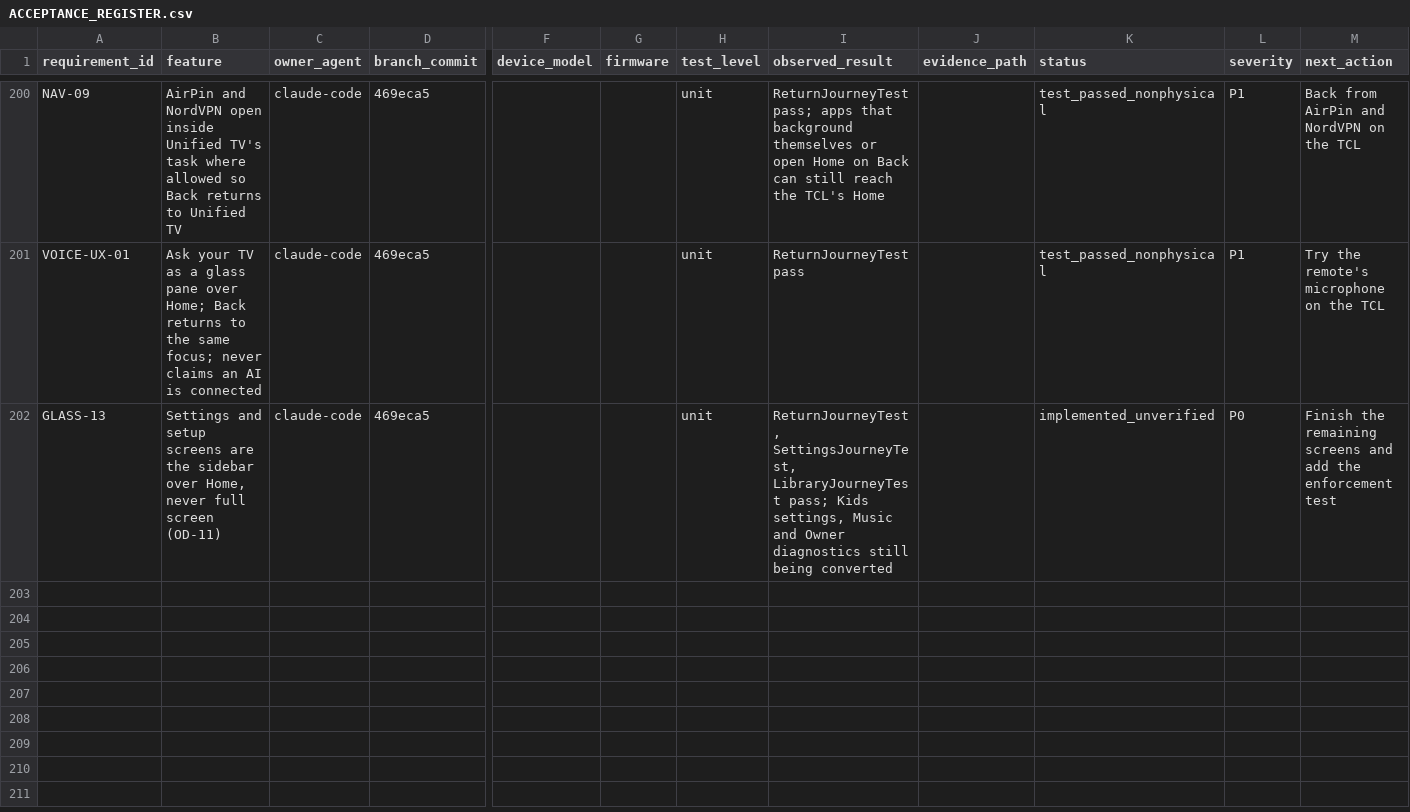
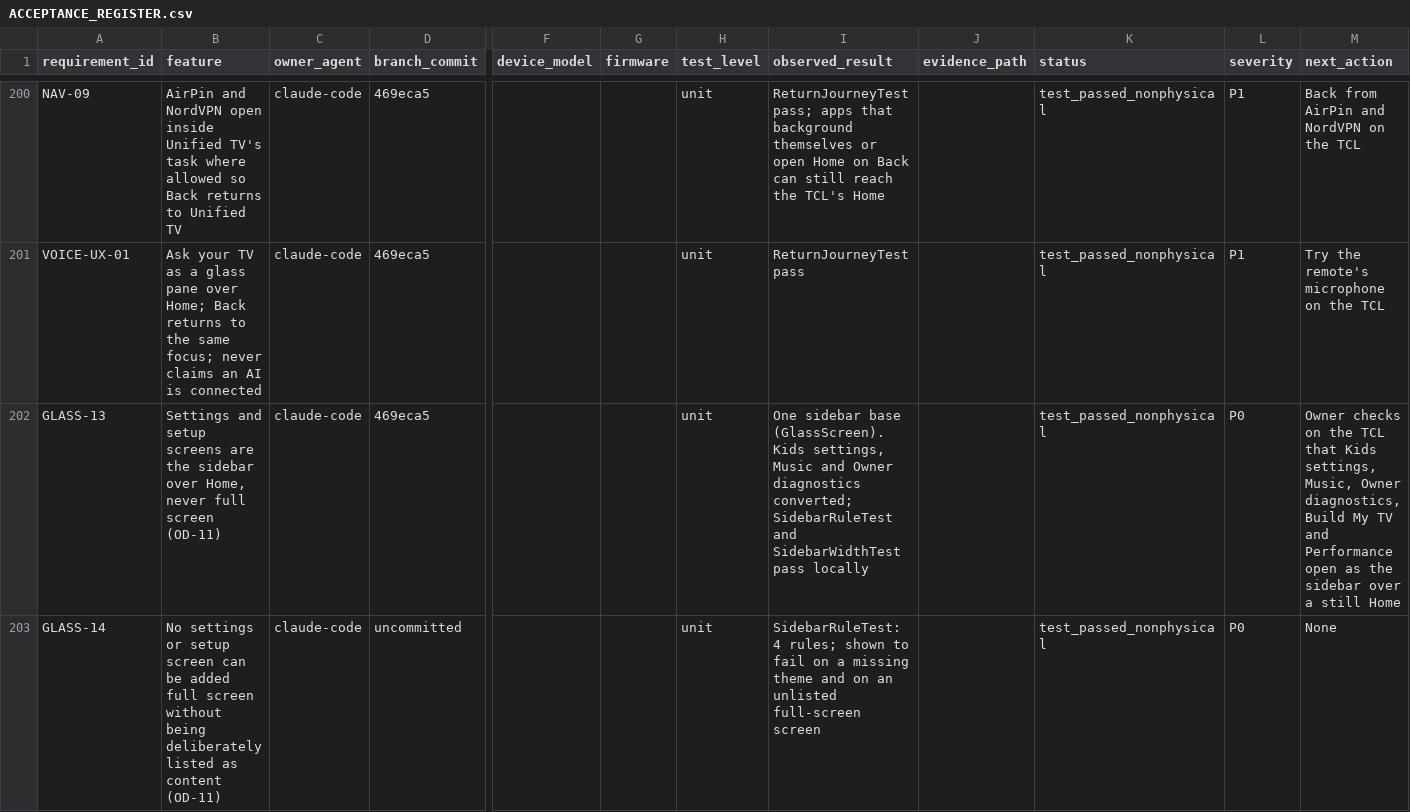
Before and after one commit to tcrosswell-99/Unified-TV, a CSV file: docs/ACCEPTANCE_REGISTER.csv, drawn as a sheet; only a part is shown, gaps mark what is left out; rows hold the shown columns only; the diff covers the shown part only; the diff names each change by its address in the sheet, - before the commit and + after, or states it on an @@ line.

```diff
--- a/docs/ACCEPTANCE_REGISTER.csv
+++ b/docs/ACCEPTANCE_REGISTER.csv
-I202 (observed_result): ReturnJourneyTest, SettingsJourneyTest, LibraryJourneyTest pass; Kids settings, Music and Owner diagnostics still being converted
+I202 (observed_result): One sidebar base (GlassScreen). Kids settings, Music and Owner diagnostics converted; SidebarRuleTest and SidebarWidthTest pass locally
-K202 (status): implemented_unverified
+K202 (status): test_passed_nonphysical
-M202 (next_action): Finish the remaining screens and add the enforcement test
+M202 (next_action): Owner checks on the TCL that Kids settings, Music, Owner diagnostics, Build My TV and Performance open as the sidebar over a still Home
+row 203: GLASS-14 | No settings or setup screen can be added full screen without being deliberately listed as content (OD-11) | claude-code | uncommitted |  |  | unit | SidebarRuleTest: 4 rules; shown to fail on a missing theme and on an unlisted full-screen screen |  | test_passed_nonphysical | P0 | None
```
Also changed, not shown: 2 added rows elsewhere in this file, 16 other files.
